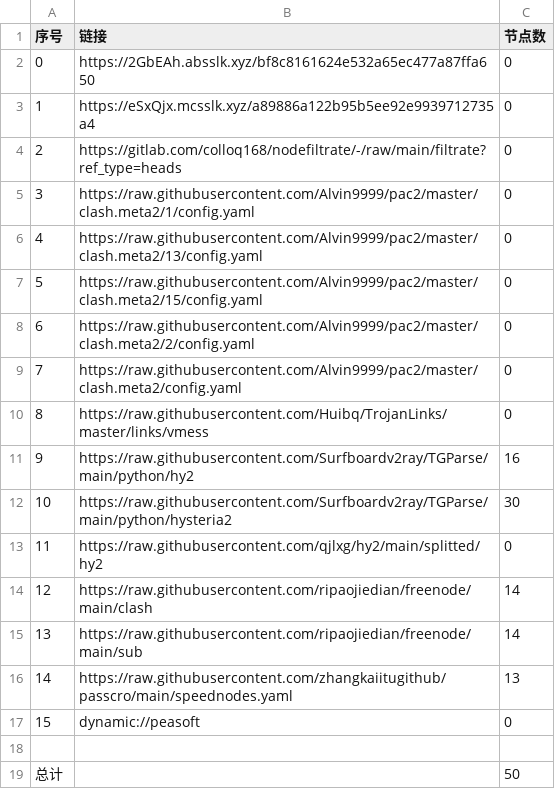
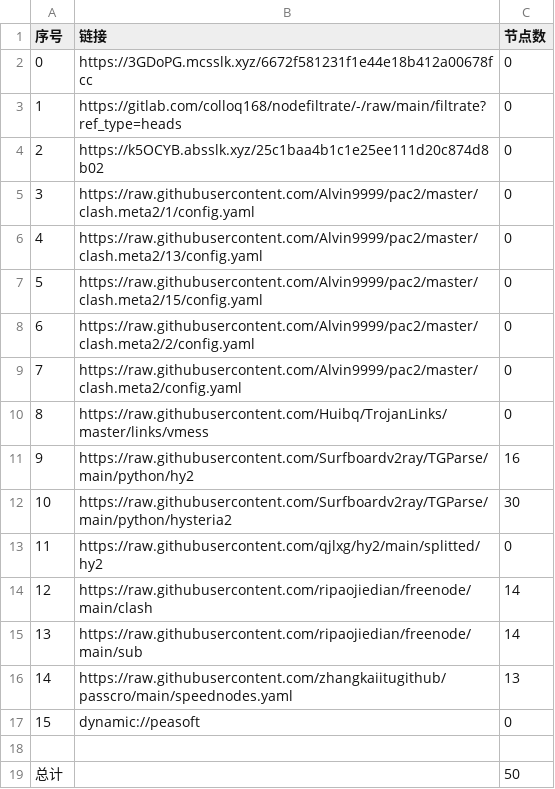
Before and after one commit to xiao99qiao/NoMoreWalls, a CSV file: list_result.csv, drawn as a sheet.

```diff
--- a/list_result.csv
+++ b/list_result.csv
@@ -1,5 +1,5 @@
 序号,链接,节点数
-0,https://2GbEAh.absslk.xyz/bf8c8161624e532a65ec477a87ffa650,0
-1,https://eSxQjx.mcsslk.xyz/a89886a122b95b5ee92e9939712735a4,0
-2,https://gitlab.com/colloq168/nodefiltrate/-/raw/main/filtrate?ref_type=heads,0
+0,https://3GDoPG.mcsslk.xyz/6672f581231f1e44e18b412a00678fcc,0
+1,https://gitlab.com/colloq168/nodefiltrate/-/raw/main/filtrate?ref_type=heads,0
+2,https://k5OCYB.absslk.xyz/25c1baa4b1c1e25ee111d20c874d8b02,0
 3,https://raw.githubusercontent.com/Alvin9999/pac2/master/clash.meta2/1/config.yaml,0
```
Also changed, not shown: 3 other files.
